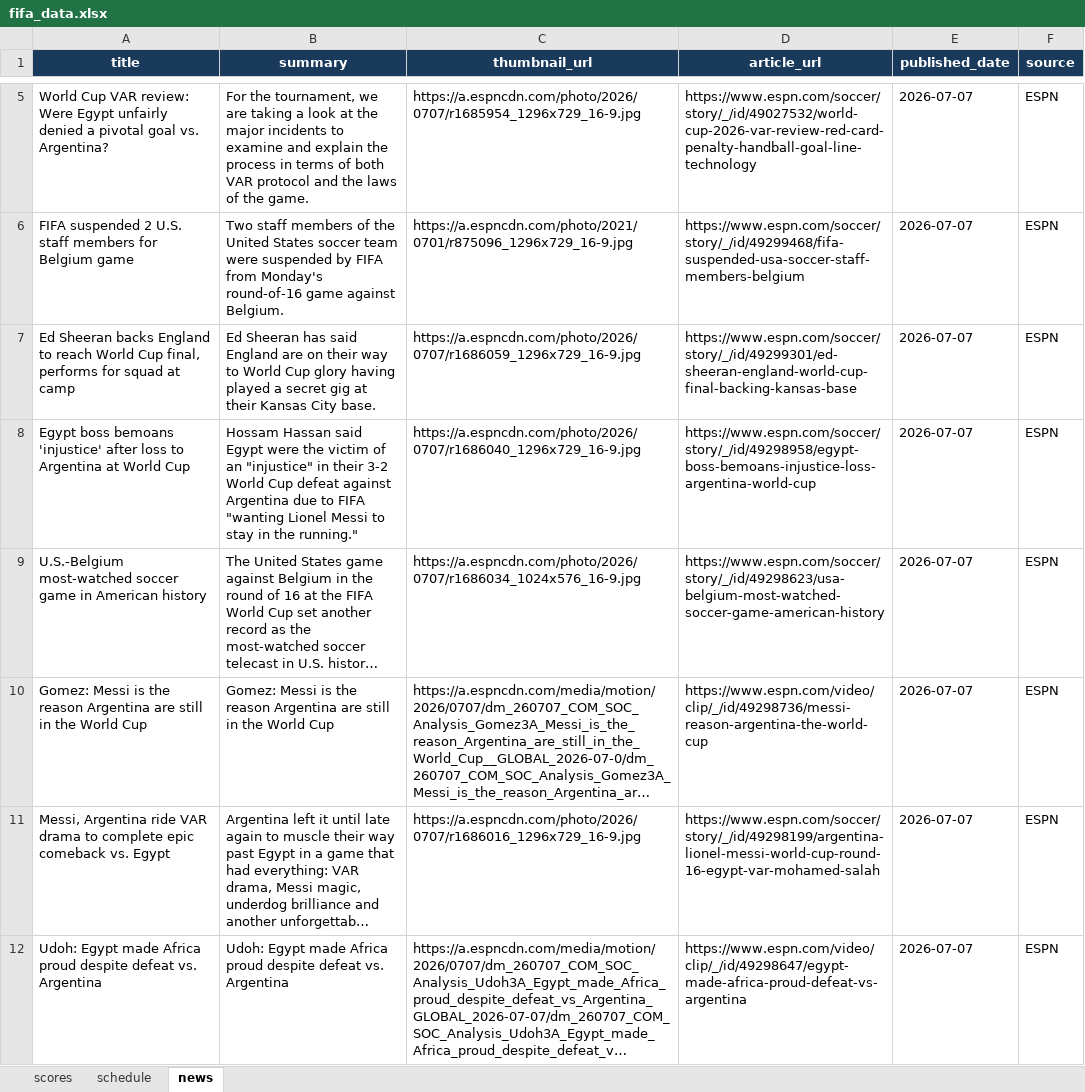
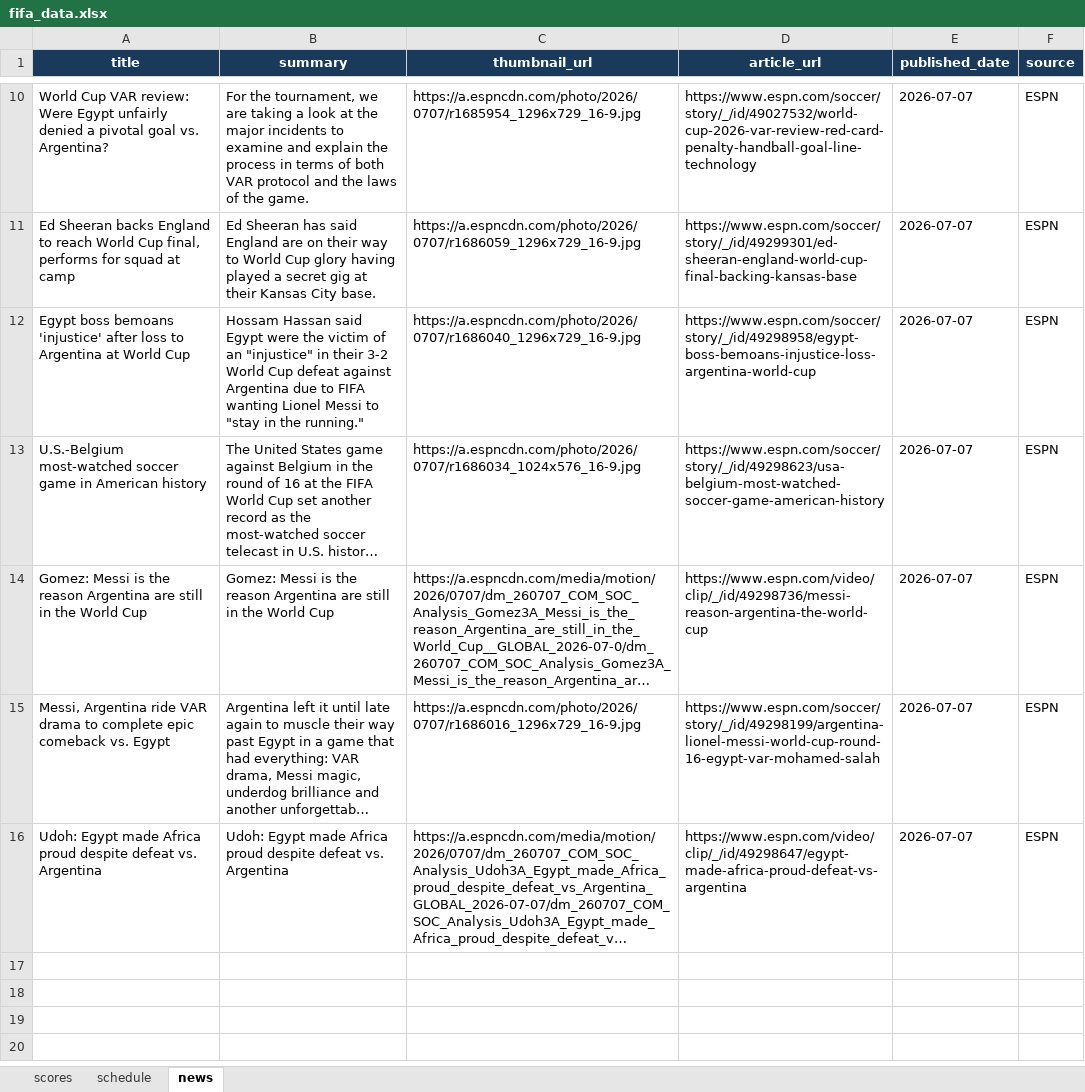
Before and after one commit to bibhu2020/media, an Excel workbook: fifa/fifa_data.xlsx, sheet news, drawn as a sheet; only a part is shown, gaps mark what is left out; long unchanged cells end in …; values as stored, in another font and other column widths than the file's, no borders; removed rows and columns are numbered as before the commit, all else as after; the diff covers the shown part only; the diff names each change by its address in the sheet, - before the commit and + after, or states it on an @@ line.

Commit message:
chore: update FIFA World Cup 2026 data

```diff
--- a/fifa/fifa_data.xlsx (sheet news)
+++ b/fifa/fifa_data.xlsx (sheet news)
-row 6: FIFA suspended 2 U.S. staff members for Belgium game | Two staff members of the United States soccer team were suspended by FIFA from Monday's round-of-16 game against Belgium. | https://a.espncdn.com/photo/2021/0701/r875096_1296x729_16-9.jpg | https://www.espn.com/soccer/story/_/id/49299468/fifa-suspended-usa-soccer-staff-members-belgium | 2026-07-07 | ESPN
-B12 (summary): …to FIFA "wanting Lionel Messi to stay in the…
+B12 (summary): …to FIFA wanting Lionel Messi to "stay in the…
```
Also changed, not shown: 5 added rows, 4 removed rows, 1 moved row and 1 edited cell elsewhere in this sheet, sheet scores.
